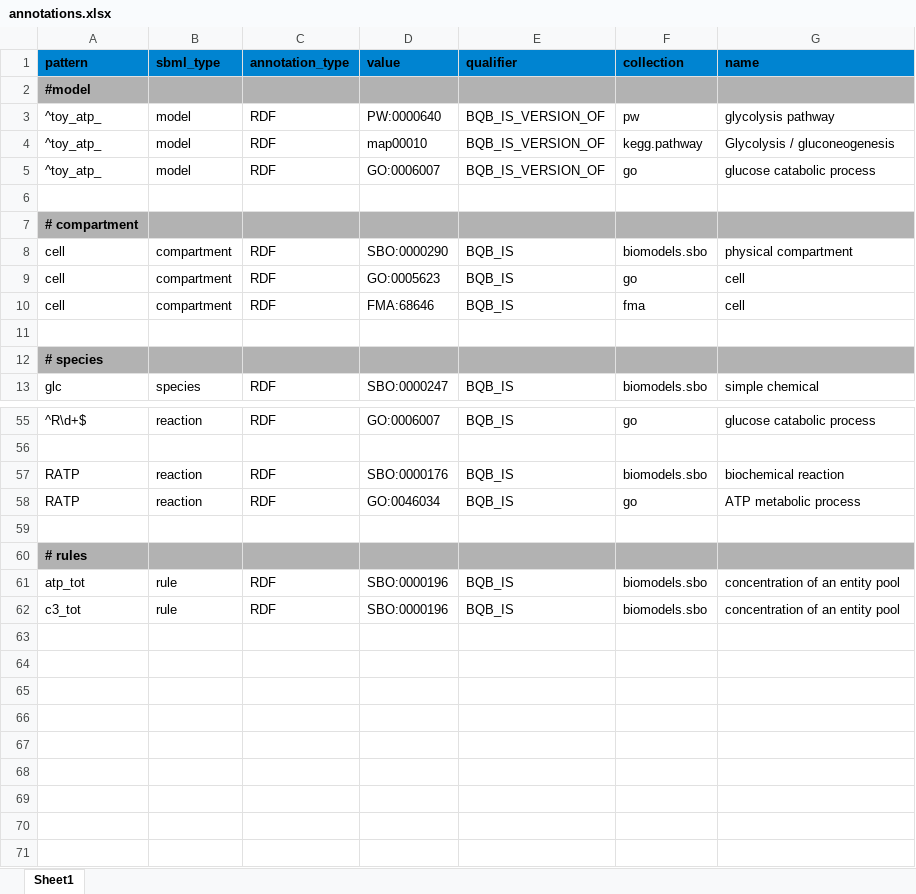
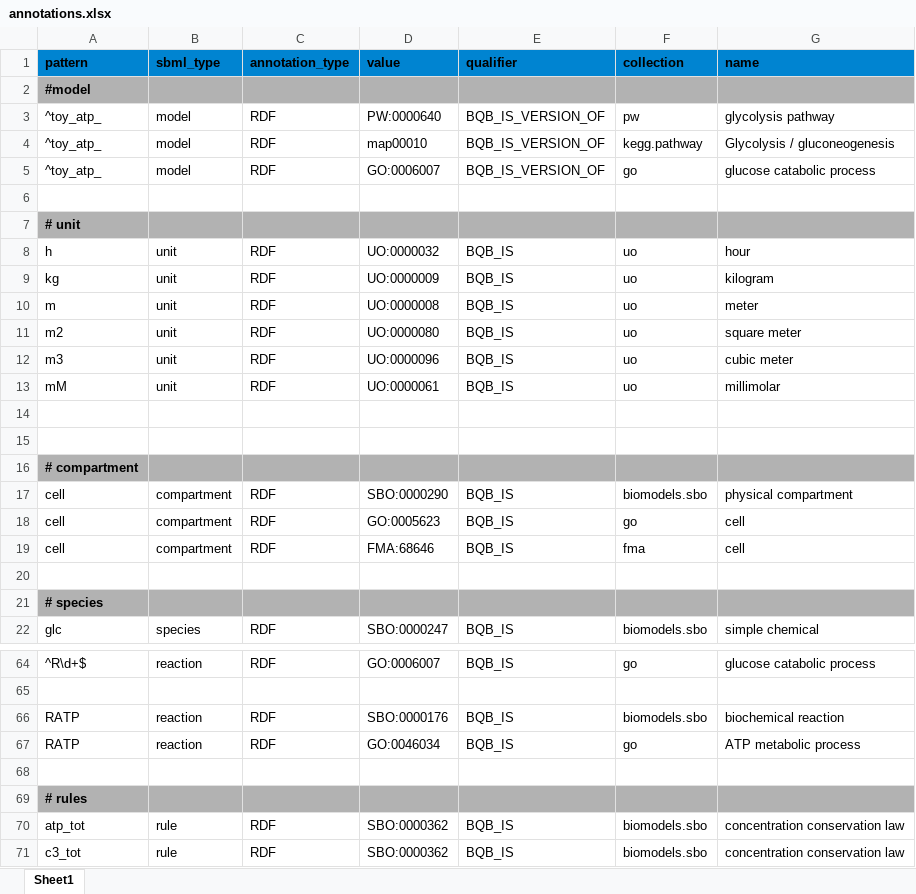
Before and after one commit to matthiaskoenig/sbmlutils, an Excel workbook: sbmlutils/dfba/toy_atp/annotations.xlsx, sheet Sheet1, drawn as a sheet; only a part is shown, gaps mark what is left out; values as stored, in another font and other column widths than the file's, no borders; addresses are those after the commit; the diff names each change by its address in the sheet, - before the commit and + after, or states it on an @@ line.

Commit message:
working on annotations

```diff
--- a/sbmlutils/dfba/toy_atp/annotations.xlsx (sheet Sheet1)
+++ b/sbmlutils/dfba/toy_atp/annotations.xlsx (sheet Sheet1)
+row 7: # unit
+row 8: h | unit | RDF | UO:0000032 | BQB_IS | uo | hour
+row 9: kg | unit | RDF | UO:0000009 | BQB_IS | uo | kilogram
+row 10: m | unit | RDF | UO:0000008 | BQB_IS | uo | meter
+row 11: m2 | unit | RDF | UO:0000080 | BQB_IS | uo | square meter
+row 12: m3 | unit | RDF | UO:0000096 | BQB_IS | uo | cubic meter
+row 13: mM | unit | RDF | UO:0000061 | BQB_IS | uo | millimolar
+row 14: (empty)
+row 15: (empty)
-D70:D71 (value): SBO:0000196
+D70:D71 (value): SBO:0000362
-G70:G71 (name): concentration of an entity pool
+G70:G71 (name): concentration conservation law
```
Also changed, not shown: 16 other files.
